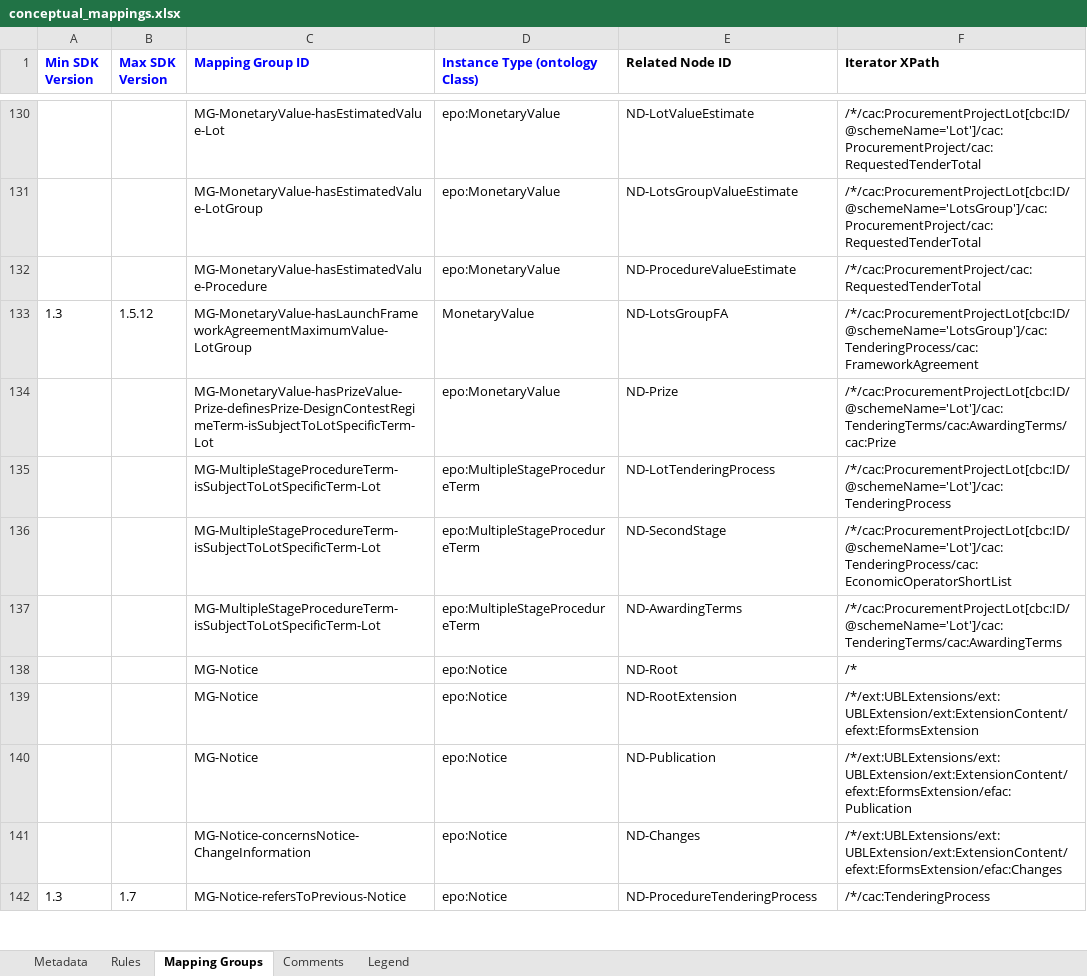
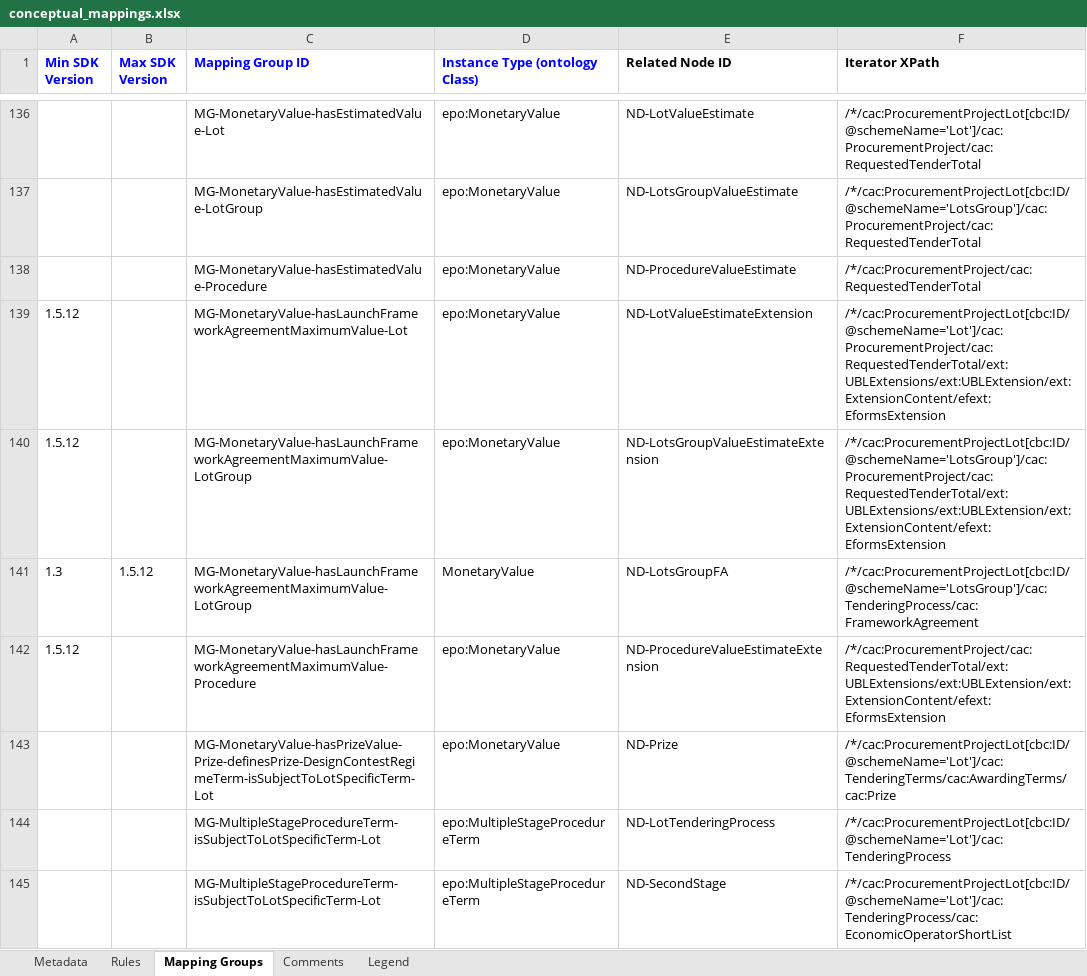
Before and after one commit to OP-TED/ted-rdf-mapping-eforms, an Excel workbook: mappings/package_cn_v1.5/transformation/conceptual_mappings.xlsx, sheet Mapping Groups, drawn as a sheet; only a part is shown, gaps mark what is left out; the shorter side is filled out with more unchanged rows; values as stored, in another font and other column widths than the file's, no borders; charts and pictures not drawn; the diff covers the shown part only; the diff names each change by its address in the sheet, - before the commit and + after, or states it on an @@ line.

```diff
--- a/mappings/package_cn_v1.5/transformation/conceptual_mappings.xlsx (sheet Mapping Groups)
+++ b/mappings/package_cn_v1.5/transformation/conceptual_mappings.xlsx (sheet Mapping Groups)
+row 139: 1.5.12 |  | MG-MonetaryValue-hasLaunchFrameworkAgreementMaximumValue-Lot | epo:MonetaryValue | ND-LotValueEstimateExtension | /*/cac:ProcurementProjectLot[cbc:ID/@schemeName='Lot']/cac:ProcurementProject/cac:RequestedTenderTotal/ext:UBLExtensions/ext:UBLExtension/ext:ExtensionContent/efext:EformsExtension
+row 140: 1.5.12 |  | MG-MonetaryValue-hasLaunchFrameworkAgreementMaximumValue-LotGroup | epo:MonetaryValue | ND-LotsGroupValueEstimateExtension | /*/cac:ProcurementProjectLot[cbc:ID/@schemeName='LotsGroup']/cac:ProcurementProject/cac:RequestedTenderTotal/ext:UBLExtensions/ext:UBLExtension/ext:ExtensionContent/efext:EformsExtension
+row 142: 1.5.12 |  | MG-MonetaryValue-hasLaunchFrameworkAgreementMaximumValue-Procedure | epo:MonetaryValue | ND-ProcedureValueEstimateExtension | /*/cac:ProcurementProject/cac:RequestedTenderTotal/ext:UBLExtensions/ext:UBLExtension/ext:ExtensionContent/efext:EformsExtension
```
Also changed, not shown: 16 added rows and 3 removed rows elsewhere in this sheet, sheet Rules, sheet Legend, charts or pictures, mappings/package_cn_v1.10/transformation/conceptual_mappings.xlsx, mappings/package_cn_v1.6/transformation/conceptual_mappings.xlsx, 5 other files.
